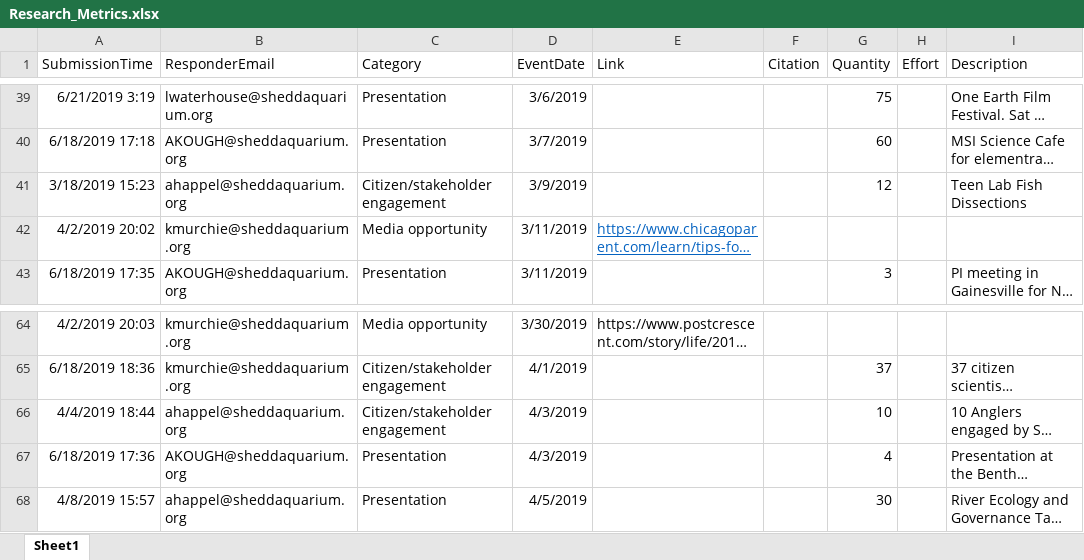
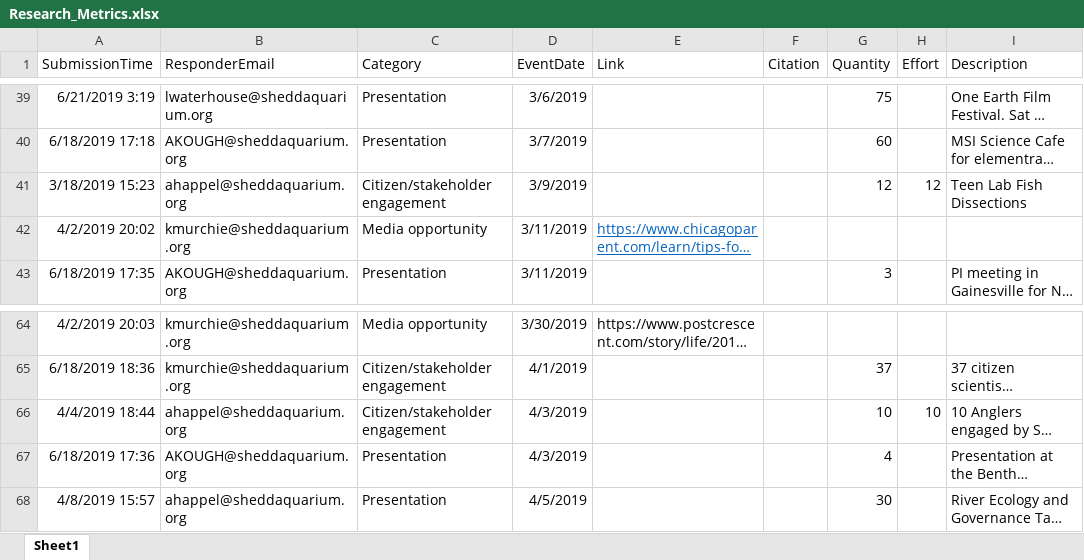
Before and after one commit to jrcunning/HC_metrics, an Excel workbook: data/Research_Metrics.xlsx, sheet Sheet1, drawn as a sheet; only a part is shown, gaps mark what is left out; long unchanged cells end in …; values as stored, in another font and other column widths than the file's, no borders; table styles not drawn; the diff covers the shown part only; the diff names each change by its address in the sheet, - before the commit and + after, or states it on an @@ line.

```diff
--- a/data/Research_Metrics.xlsx (sheet Sheet1)
+++ b/data/Research_Metrics.xlsx (sheet Sheet1)
-H41 (Effort): (empty)
+H41 (Effort): 12
-H66 (Effort): (empty)
+H66 (Effort): 10
```
Also changed, not shown: 6 added rows, 7 removed rows and 9 edited cells elsewhere in this sheet, 2 other files.
